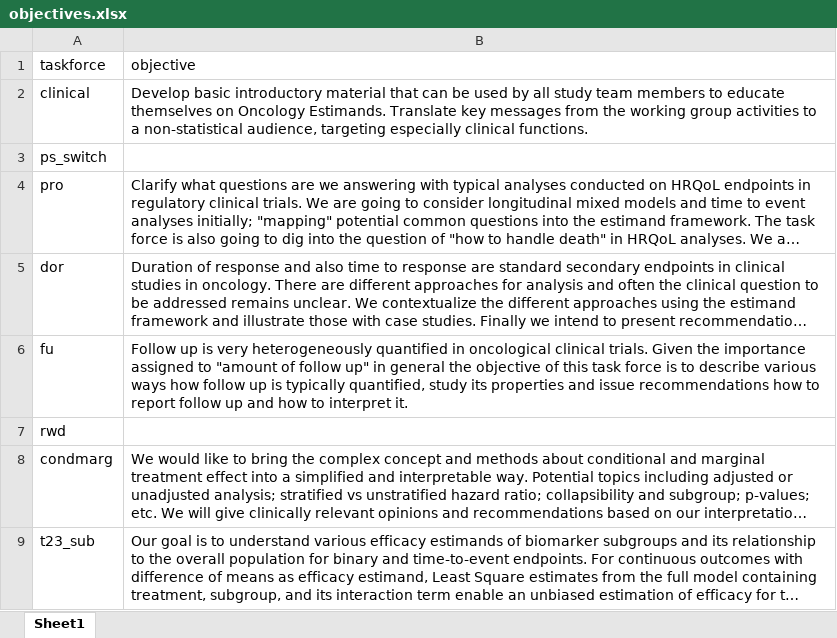
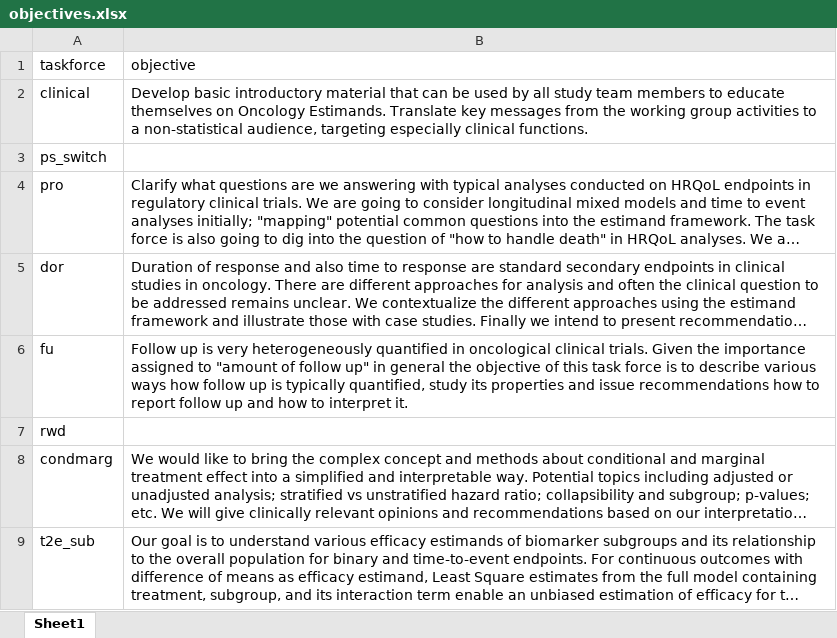
Before and after one commit to oncoestimand/oncowg_webpage, an Excel workbook: data/objectives.xlsx, sheet Sheet1, drawn as a sheet; long unchanged cells end in …; values as stored, in another font and other column widths than the file's, no borders; the diff names each change by its address in the sheet, - before the commit and + after, or states it on an @@ line.

```diff
--- a/data/objectives.xlsx (sheet Sheet1)
+++ b/data/objectives.xlsx (sheet Sheet1)
-A9 (taskforce): t23_sub
+A9 (taskforce): t2e_sub
```
Also changed, not shown: 2 other files.
